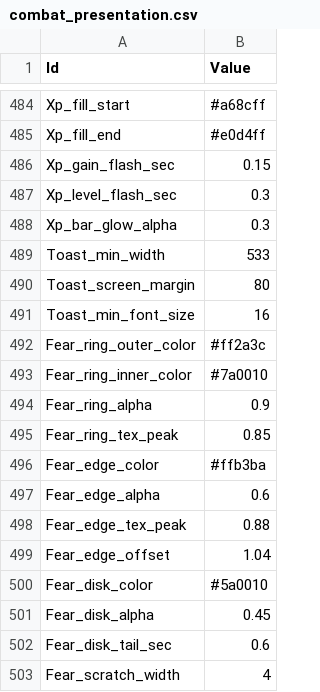
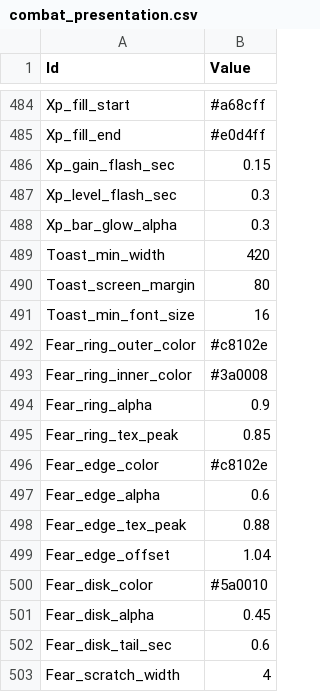
Before and after one commit to MoongTaeng-I/aigame, a CSV file: data/combat_presentation.csv, drawn as a sheet; only a part is shown, gaps mark what is left out; the diff covers the shown part only.

```diff
--- a/data/combat_presentation.csv
+++ b/data/combat_presentation.csv
@@ -488,10 +488,10 @@ Xp_level_flash_sec,0.3
 Xp_bar_glow_alpha,0.3
-Toast_min_width,533
+Toast_min_width,420
 Toast_screen_margin,80
 Toast_min_font_size,16
-Fear_ring_outer_color,#ff2a3c
-Fear_ring_inner_color,#7a0010
+Fear_ring_outer_color,#c8102e
+Fear_ring_inner_color,#3a0008
 Fear_ring_alpha,0.9
 Fear_ring_tex_peak,0.85
-Fear_edge_color,#ffb3ba
+Fear_edge_color,#c8102e
 Fear_edge_alpha,0.6
```
Also changed, not shown: 19 added rows and 1 edited cell elsewhere in this file, 19 other files.
